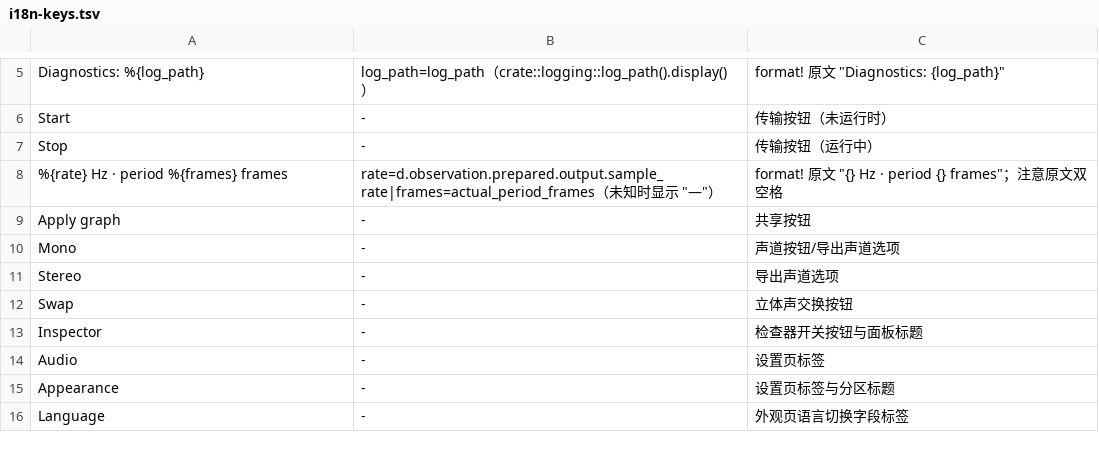
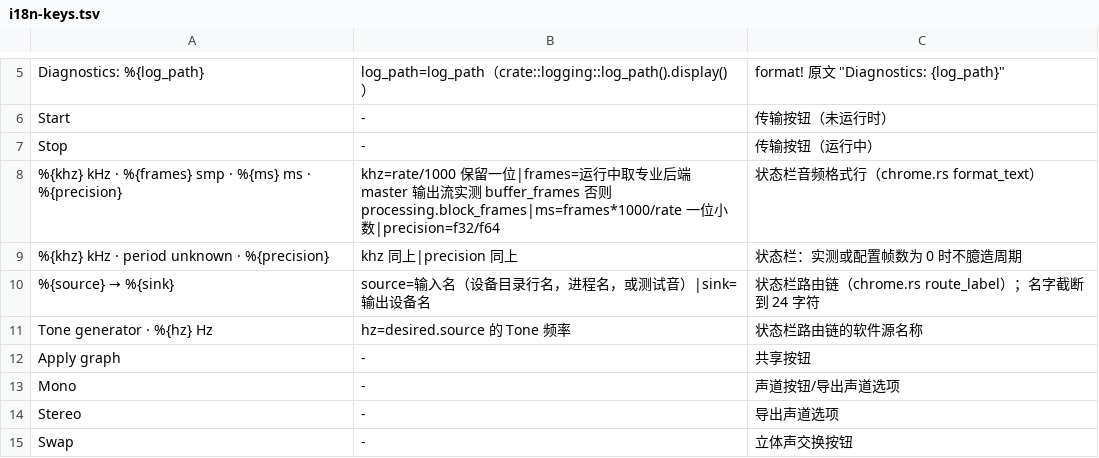
Before and after one commit to modenicheng/moiren, a TSV file: crates/moiren-app/locales/i18n-keys.tsv, drawn as a sheet; only a part is shown, gaps mark what is left out; the shorter side is filled out with more unchanged rows.

Commit message:
feat(app): show route and audio format in the status bar

```diff
--- a/crates/moiren-app/locales/i18n-keys.tsv
+++ b/crates/moiren-app/locales/i18n-keys.tsv
@@ -7,3 +7,6 @@ Start	-	传输按钮（未运行时）
 Stop	-	传输按钮（运行中）
-%{rate} Hz  ·  period %{frames} frames	rate=d.observation.prepared.output.sample_rate|frames=actual_period_frames（未知时显示 "—"）	format! 原文 "{} Hz  ·  period {} frames"；注意原文双空格
+%{khz} kHz · %{frames} smp · %{ms} ms · %{precision}	khz=rate/1000 保留一位|frames=运行中取专业后端 master 输出流实测 buffer_frames 否则 processing.block_frames|ms=frames*1000/rate 一位小数|precision=f32/f64	状态栏音频格式行（chrome.rs format_text）
+%{khz} kHz · period unknown · %{precision}	khz 同上|precision 同上	状态栏：实测或配置帧数为 0 时不臆造周期
+%{source} → %{sink}	source=输入名（设备目录行名，进程名，或测试音）|sink=输出设备名	状态栏路由链（chrome.rs route_label）；名字截断到 24 字符
+Tone generator · %{hz} Hz	hz=desired.source 的 Tone 频率	状态栏路由链的软件源名称
 Apply graph	-	共享按钮
```
Also changed, not shown: 4 other files.
